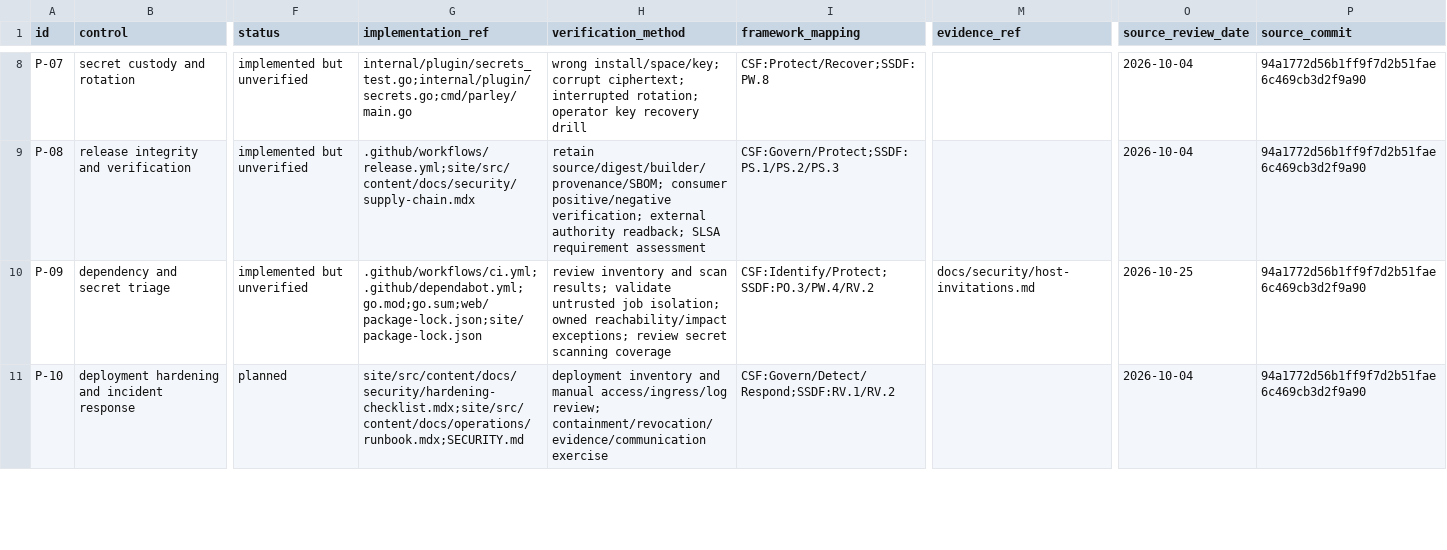
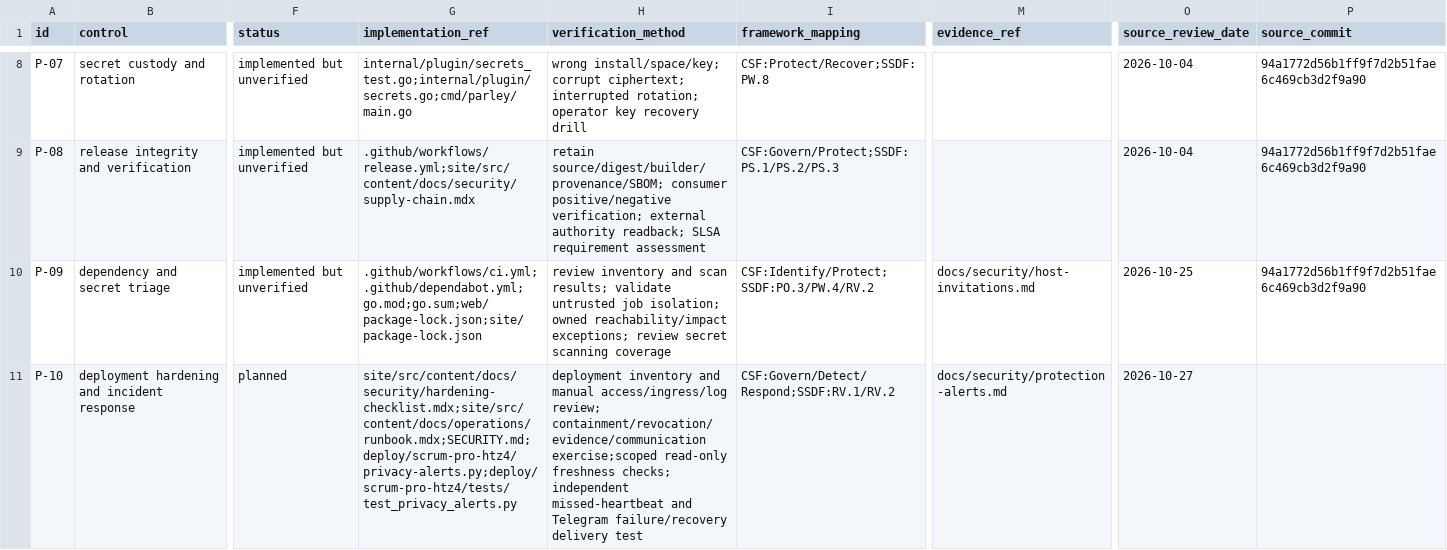
Before and after one commit to aberhamm/Parley, a CSV file: docs/security/control-register.csv, drawn as a sheet; only a part is shown, gaps mark what is left out; the diff covers the shown part only; the diff names each change by its address in the sheet, - before the commit and + after, or states it on an @@ line.

Commit message:
ops: alert on stale backups expiry jobs and deletion journal sync

```diff
--- a/docs/security/control-register.csv
+++ b/docs/security/control-register.csv
-G11 (implementation_ref): site/src/content/docs/security/hardening-checklist.mdx;site/src/content/docs/operations/runbook.mdx;SECURITY.md
+G11 (implementation_ref): site/src/content/docs/security/hardening-checklist.mdx;site/src/content/docs/operations/runbook.mdx;SECURITY.md;deploy/scrum-pro-htz4/privacy-alerts.py;deploy/scrum-pro-htz4/tests/test_privacy_alerts.py
-H11 (verification_method): …review; containment/revocation/evidence/communication exercise
+H11 (verification_method): …review; containment/revocation/evidence/communication exercise;scoped read-only freshness checks; independent missed-heartbeat and Telegram failure/recovery delivery test
-M11 (evidence_ref): (empty)
+M11 (evidence_ref): docs/security/protection-alerts.md
-O11 (source_review_date): 2026-10-04
+O11 (source_review_date): 2026-10-27
-P11 (source_commit): 94a1772d56b1ff9f7d2b51fae6c469cb3d2f9a90
+P11 (source_commit): (empty)
```
Also changed, not shown: 5 edited cells elsewhere in this file, 9 other files.
